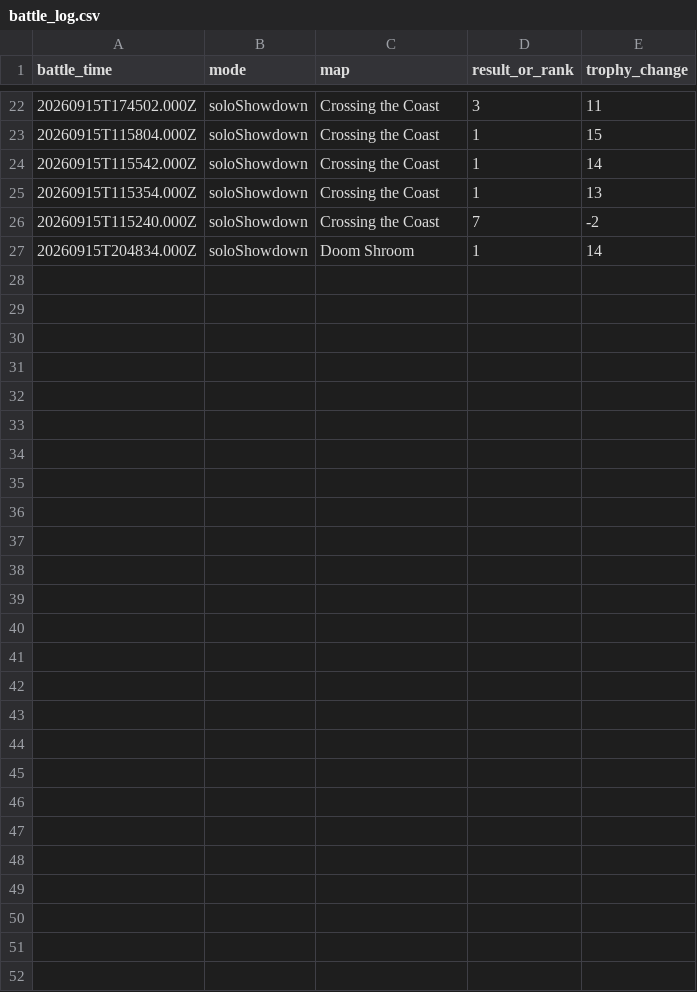
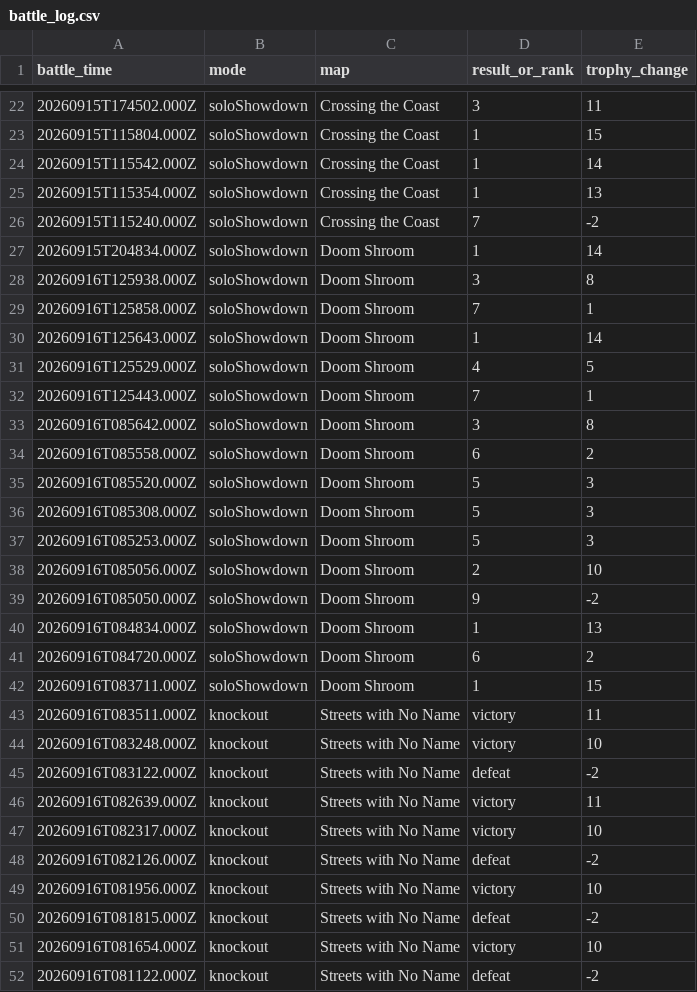
Before and after one commit to DanielCharles11599/Personal-Projects, a CSV file: Brawl Stars Tracker/battle_log.csv, drawn as a sheet; only a part is shown, gaps mark what is left out.

```diff
--- a/Brawl Stars Tracker/battle_log.csv
+++ b/Brawl Stars Tracker/battle_log.csv
@@ -27 +27,26 @@ battle_time,mode,map,result_or_rank,trophy_change
 20260915T204834.000Z,soloShowdown,Doom Shroom,1,14
+20260916T125938.000Z,soloShowdown,Doom Shroom,3,8
+20260916T125858.000Z,soloShowdown,Doom Shroom,7,1
+20260916T125643.000Z,soloShowdown,Doom Shroom,1,14
+20260916T125529.000Z,soloShowdown,Doom Shroom,4,5
+20260916T125443.000Z,soloShowdown,Doom Shroom,7,1
+20260916T085642.000Z,soloShowdown,Doom Shroom,3,8
+20260916T085558.000Z,soloShowdown,Doom Shroom,6,2
+20260916T085520.000Z,soloShowdown,Doom Shroom,5,3
+20260916T085308.000Z,soloShowdown,Doom Shroom,5,3
+20260916T085253.000Z,soloShowdown,Doom Shroom,5,3
+20260916T085056.000Z,soloShowdown,Doom Shroom,2,10
+20260916T085050.000Z,soloShowdown,Doom Shroom,9,-2
+20260916T084834.000Z,soloShowdown,Doom Shroom,1,13
+20260916T084720.000Z,soloShowdown,Doom Shroom,6,2
+20260916T083711.000Z,soloShowdown,Doom Shroom,1,15
+20260916T083511.000Z,knockout,Streets with No Name,victory,11
+20260916T083248.000Z,knockout,Streets with No Name,victory,10
+20260916T083122.000Z,knockout,Streets with No Name,defeat,-2
+20260916T082639.000Z,knockout,Streets with No Name,victory,11
+20260916T082317.000Z,knockout,Streets with No Name,victory,10
+20260916T082126.000Z,knockout,Streets with No Name,defeat,-2
+20260916T081956.000Z,knockout,Streets with No Name,victory,10
+20260916T081815.000Z,knockout,Streets with No Name,defeat,-2
+20260916T081654.000Z,knockout,Streets with No Name,victory,10
+20260916T081122.000Z,knockout,Streets with No Name,defeat,-2
```
Also changed, not shown: Brawl Stars Tracker/brawl_history.csv, Brawl Stars Tracker/brawler_history.csv.
